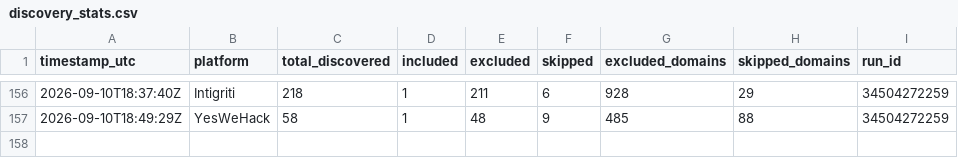
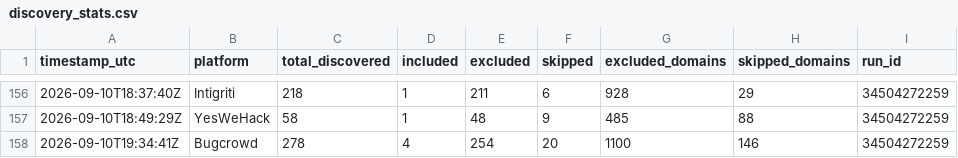
Before and after one commit to Fazila-Afreen-M-F/BBH, a CSV file: discovery_stats.csv, drawn as a sheet; only a part is shown, gaps mark what is left out; the diff names each change by its address in the sheet, - before the commit and + after, or states it on an @@ line.

Commit message:
Weekend vet (bugcrowd) - cache/stats 2026-09-10

```diff
--- a/discovery_stats.csv
+++ b/discovery_stats.csv
+row 158: 2026-09-10T19:34:41Z | Bugcrowd | 278 | 4 | 254 | 20 | 1100 | 146 | 34504272259
```
